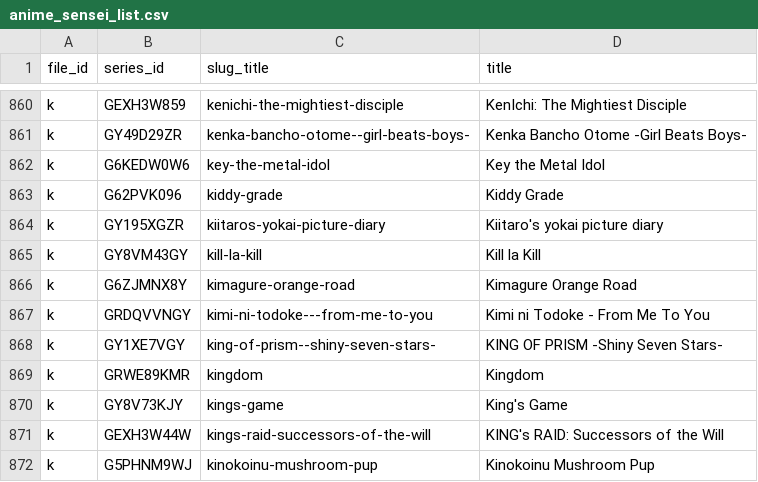
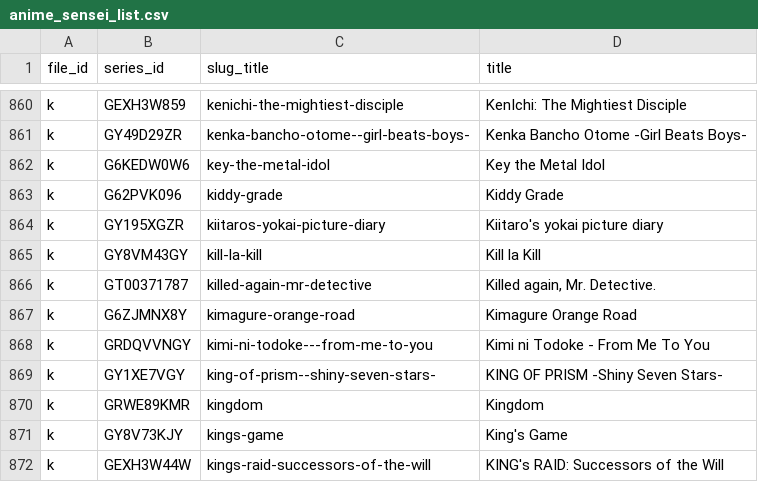
Before and after one commit to Schoperation/Tidbyt-Anime-Files, a CSV file: anime_sensei_list.csv, drawn as a sheet; only a part is shown, gaps mark what is left out; the shorter side is filled out with more unchanged rows.

```diff
--- a/anime_sensei_list.csv
+++ b/anime_sensei_list.csv
@@ -865,2 +865,3 @@ k|GY195XGZR|kiitaros-yokai-picture-diary|Kiitaro's yokai picture diary
 k|GY8VM43GY|kill-la-kill|Kill la Kill
+k|GT00371787|killed-again-mr-detective|Killed again, Mr. Detective.
 k|G6ZJMNX8Y|kimagure-orange-road|Kimagure Orange Road
```
Also changed, not shown: 3 other files.
